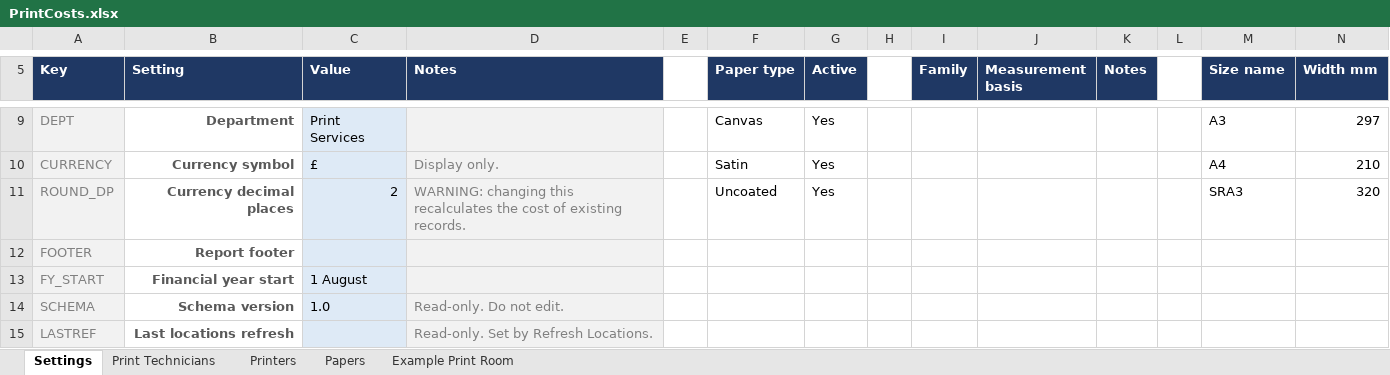
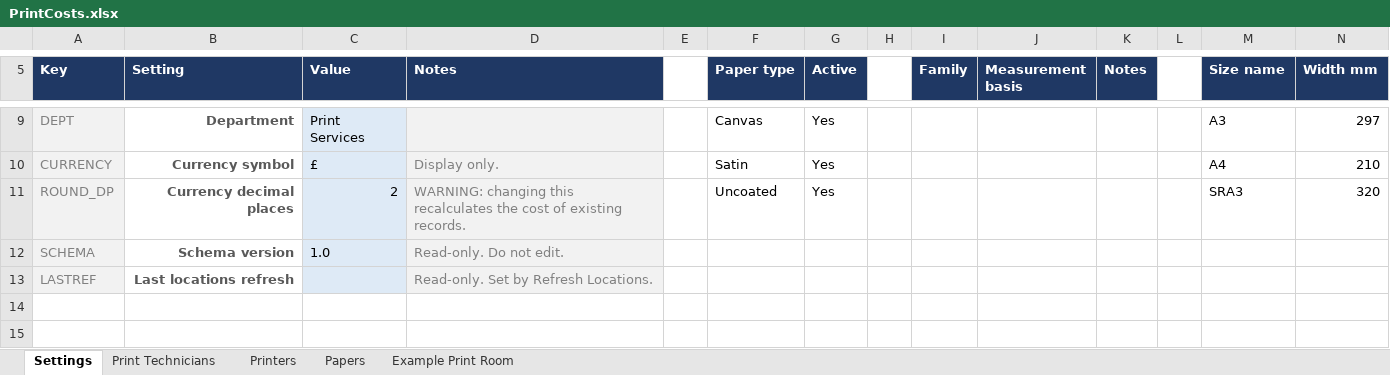
Before and after one commit to Adasha/PrintJob, an Excel workbook: src/PrintCosts.xlsx, sheet Settings, drawn as a sheet; only a part is shown, gaps mark what is left out; values as stored, in another font and other column widths than the file's, no borders; table styles not drawn; rows hold the shown columns only; the diff names each change by its address in the sheet, - before the commit and + after, or states it on an @@ line.

```diff
--- a/src/PrintCosts.xlsx (sheet Settings)
+++ b/src/PrintCosts.xlsx (sheet Settings)
-row 12: FOOTER | Report footer
-row 13: FY_START | Financial year start | 1 August
```
Also changed, not shown: 1 other file.
